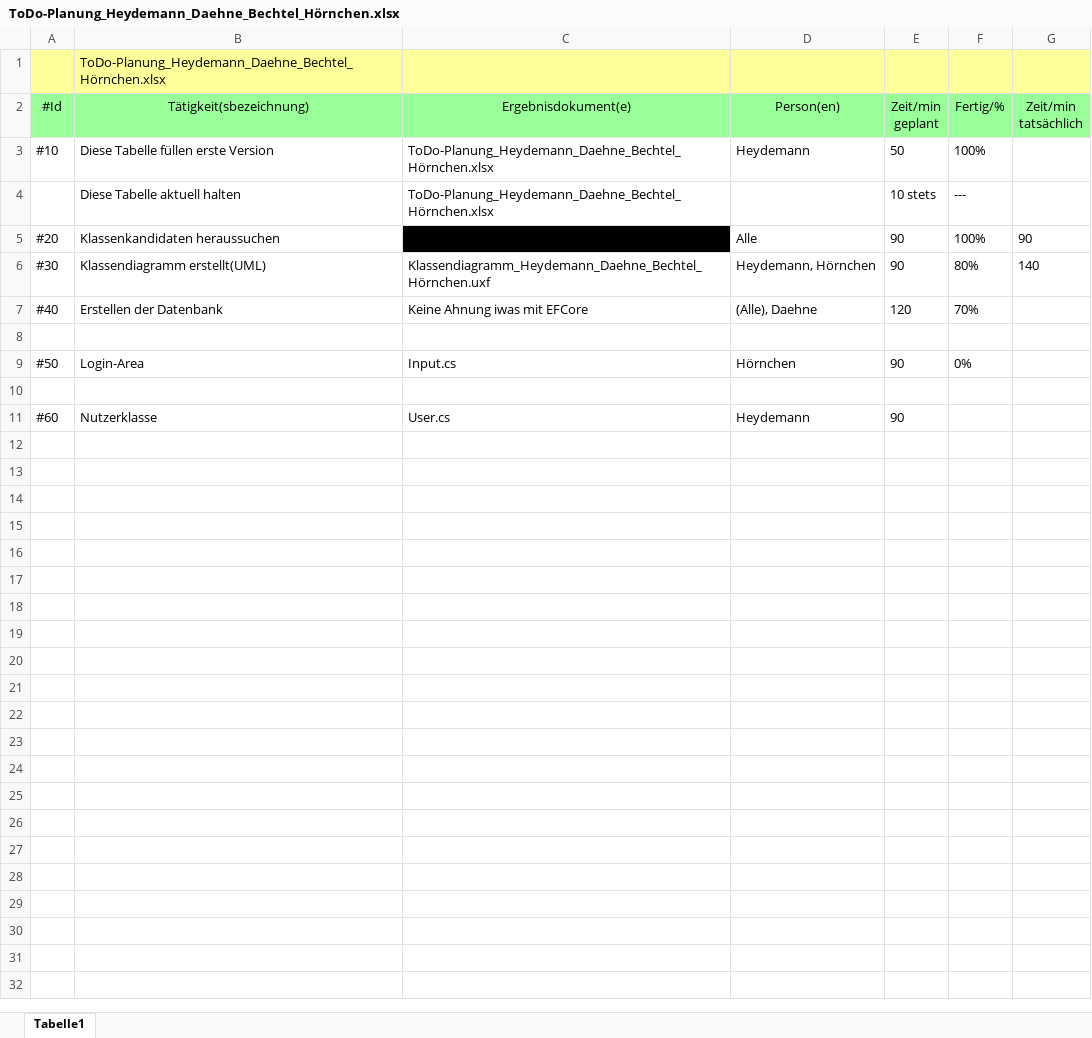
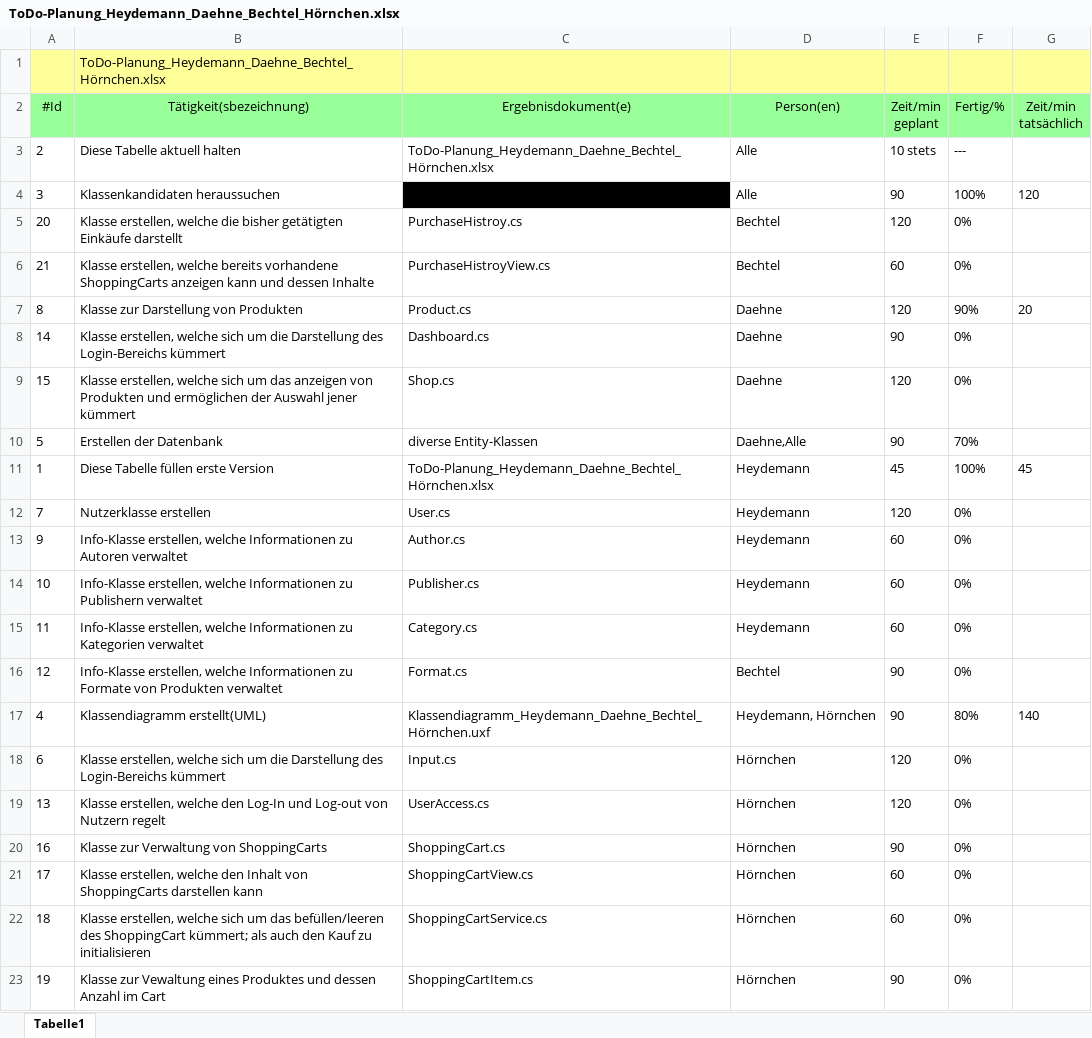
Before and after one commit to toray2776/GSO-SHOP-2.0, an Excel workbook: ToDo-Planung_Heydemann_Daehne_Bechtel_Hörnchen.xlsx, sheet Tabelle1, drawn as a sheet; values as stored, in another font and other column widths than the file's, no borders; removed rows and columns are numbered as before the commit, all else as after; the diff names each change by its address in the sheet, - before the commit and + after, or states it on an @@ line.

Commit message:
Created Product.cs entity
Closes #5

```diff
--- a/ToDo-Planung_Heydemann_Daehne_Bechtel_Hörnchen.xlsx (sheet Tabelle1)
+++ b/ToDo-Planung_Heydemann_Daehne_Bechtel_Hörnchen.xlsx (sheet Tabelle1)
-row 3: #10 | Diese Tabelle füllen erste Version | ToDo-Planung_Heydemann_Daehne_Bechtel_Hörnchen.xlsx | Heydemann | 50 | 100%
-A3 (#Id): (empty)
+A3 (#Id): 2
-D3 (Person(en)): (empty)
+D3 (Person(en)): Alle
-A4 (#Id): #20
+A4 (#Id): 3
-G4 (Zeit/min tatsächlich): 90
+G4 (Zeit/min tatsächlich): 120
+row 5: 20 | Klasse erstellen, welche die bisher getätigten Einkäufe darstellt | PurchaseHistroy.cs | Bechtel | 120 | 0%
+row 6: 21 | Klasse erstellen, welche bereits vorhandene ShoppingCarts anzeigen kann und dessen Inhalte | PurchaseHistroyView.cs | Bechtel | 60 | 0%
+row 7: 8 | Klasse zur Darstellung von Produkten | Product.cs | Daehne | 120 | 90% | 20
+row 8: 14 | Klasse erstellen, welche sich um die Darstellung des Login-Bereichs kümmert | Dashboard.cs | Daehne | 90 | 0%
+row 9: 15 | Klasse erstellen, welche sich um das anzeigen von Produkten und ermöglichen der Auswahl jener kümmert | Shop.cs | Daehne | 120 | 0%
+row 10: 5 | Erstellen der Datenbank | diverse Entity-Klassen | Daehne,Alle | 90 | 70%
+row 11: 1 | Diese Tabelle füllen erste Version | ToDo-Planung_Heydemann_Daehne_Bechtel_Hörnchen.xlsx | Heydemann | 45 | 100% | 45
+row 12: 7 | Nutzerklasse erstellen | User.cs | Heydemann | 120 | 0%
+row 13: 9 | Info-Klasse erstellen, welche Informationen zu Autoren verwaltet | Author.cs | Heydemann | 60 | 0%
+row 14: 10 | Info-Klasse erstellen, welche Informationen zu Publishern verwaltet | Publisher.cs | Heydemann | 60 | 0%
+row 15: 11 | Info-Klasse erstellen, welche Informationen zu Kategorien verwaltet | Category.cs | Heydemann | 60 | 0%
+row 16: 12 | Info-Klasse erstellen, welche Informationen zu Formate von Produkten verwaltet | Format.cs | Bechtel | 90 | 0%
-A17 (#Id): #30
+A17 (#Id): 4
-row 7: #40 | Erstellen der Datenbank | Keine Ahnung iwas mit EFCore | (Alle), Daehne | 120 | 70%
-row 18: (empty)
+row 18: 6 | Klasse erstellen, welche sich um die Darstellung des Login-Bereichs kümmert | Input.cs | Hörnchen | 120 | 0%
+row 19: 13 | Klasse erstellen, welche den Log-In und Log-out von Nutzern regelt | UserAccess.cs | Hörnchen | 120 | 0%
-A20 (#Id): #50
+A20 (#Id): 16
-B20 (Tätigkeit(sbezeichnung)): Login-Area
+B20 (Tätigkeit(sbezeichnung)): Klasse zur Verwaltung von ShoppingCarts
-C20 (Ergebnisdokument(e)): Input.cs
+C20 (Ergebnisdokument(e)): ShoppingCart.cs
-row 21: (empty)
+row 21: 17 | Klasse erstellen, welche den Inhalt von ShoppingCarts darstellen kann | ShoppingCartView.cs | Hörnchen | 60 | 0%
-row 11: #60 | Nutzerklasse | User.cs | Heydemann | 90
+row 22: 18 | Klasse erstellen, welche sich um das befüllen/leeren des ShoppingCart kümmert; als auch den Kauf zu initialisieren | ShoppingCartService.cs | Hörnchen | 60 | 0%
+row 23: 19 | Klasse zur Vewaltung eines Produktes und dessen Anzahl im Cart | ShoppingCartItem.cs | Hörnchen | 90 | 0%
```
Also changed, not shown: 14 other files.
